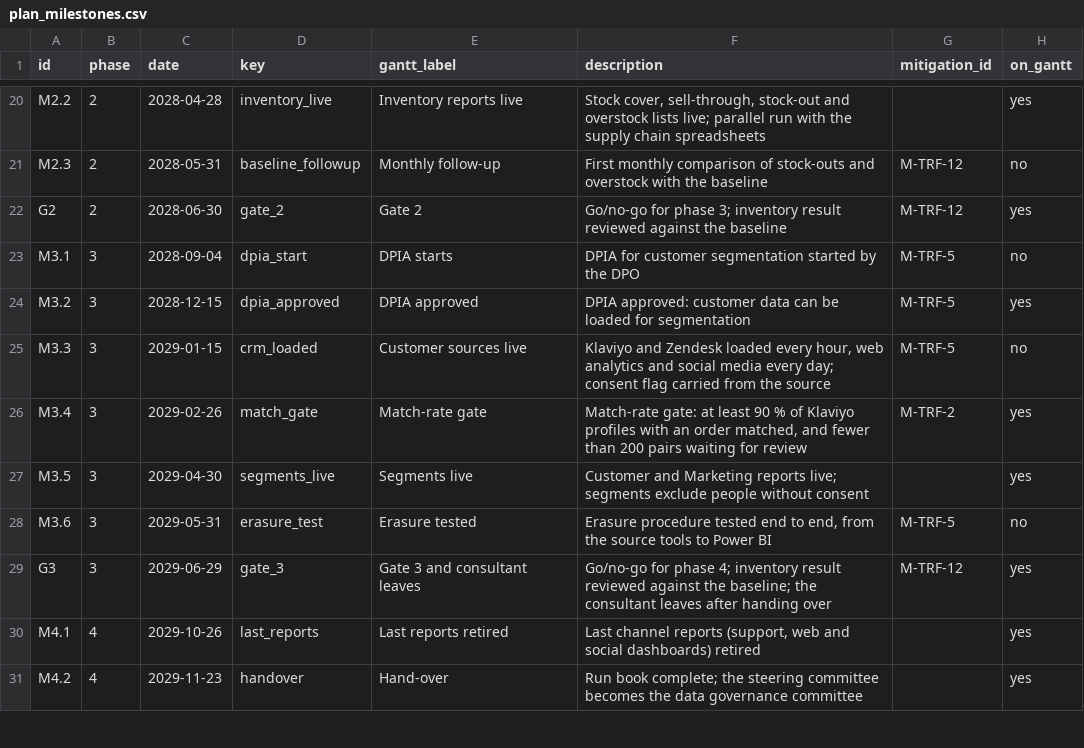
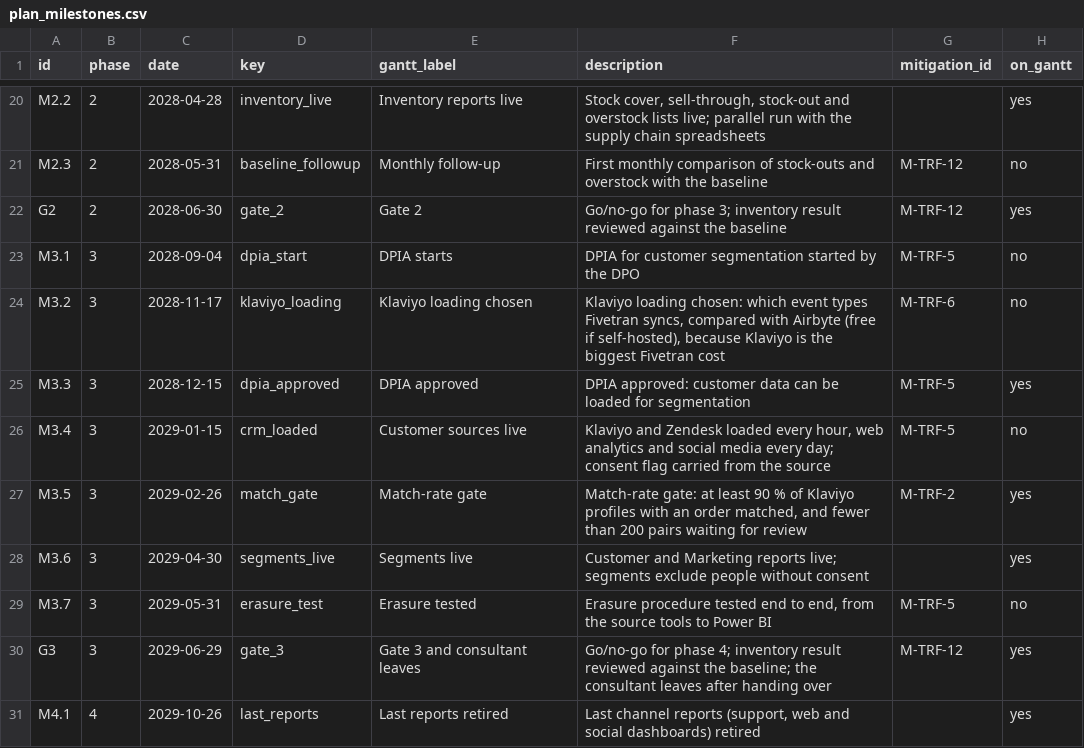
Before and after one commit to hamoud019/distribution-multicanal, a CSV file: analysis/plan_milestones.csv, drawn as a sheet; only a part is shown, gaps mark what is left out; the shorter side is filled out with more unchanged rows; addresses are those after the commit; the diff names each change by its address in the sheet, - before the commit and + after, or states it on an @@ line.

```diff
--- a/analysis/plan_milestones.csv
+++ b/analysis/plan_milestones.csv
-C24 (date): 2028-12-15
+C24 (date): 2028-11-17
-D24 (key): dpia_approved
+D24 (key): klaviyo_loading
-E24 (gantt_label): DPIA approved
+E24 (gantt_label): Klaviyo loading chosen
-F24 (description): DPIA approved: customer data can be loaded for segmentation
+F24 (description): Klaviyo loading chosen: which event types Fivetran syncs, compared with Airbyte (free if self-hosted), because Klaviyo is the biggest Fivetran cost
-G24 (mitigation_id): M-TRF-5
+G24 (mitigation_id): M-TRF-6
-H24 (on_gantt): yes
+H24 (on_gantt): no
-C25 (date): 2029-01-15
+C25 (date): 2028-12-15
-D25 (key): crm_loaded
+D25 (key): dpia_approved
-E25 (gantt_label): Customer sources live
+E25 (gantt_label): DPIA approved
-F25 (description): Klaviyo and Zendesk loaded every hour, web analytics and social media every day; consent flag carried from the source
+F25 (description): DPIA approved: customer data can be loaded for segmentation
-H25 (on_gantt): no
+H25 (on_gantt): yes
+row 26: M3.4 | 3 | 2029-01-15 | crm_loaded | Customer sources live | Klaviyo and Zendesk loaded every hour, web analytics and social media every day; consent flag carried from the source | M-TRF-5 | no
-A27 (id): M3.4
+A27 (id): M3.5
-A28 (id): M3.5
+A28 (id): M3.6
-A29 (id): M3.6
+A29 (id): M3.7
```
Also changed, not shown: 2 other files.
